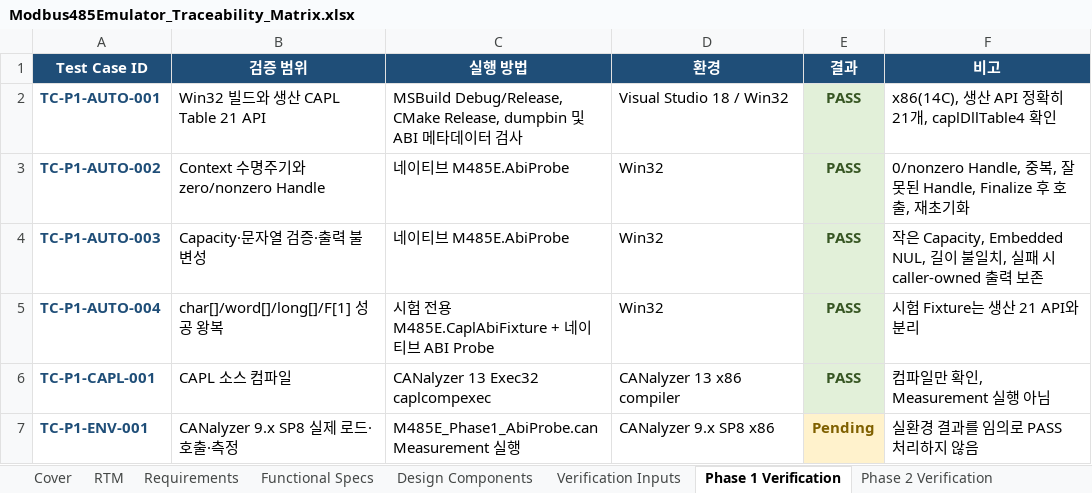
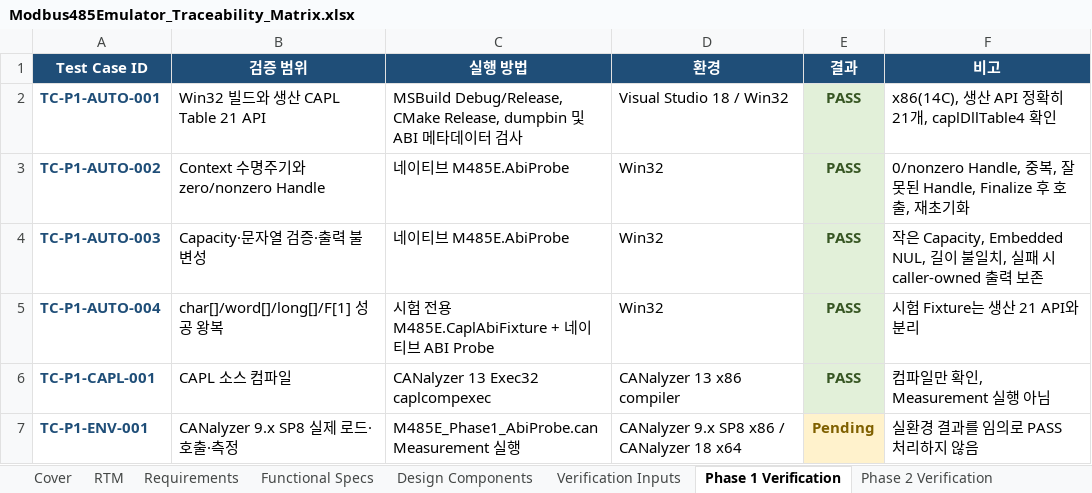
Before and after one commit to HJ-library/MB485Emul_for_CAPL, an Excel workbook: docs/04_Traceability/Modbus485Emulator_Traceability_Matrix.xlsx, sheet Phase 1 Verification, drawn as a sheet; values as stored, in another font and other column widths than the file's, no borders; the diff names each change by its address in the sheet, - before the commit and + after, or states it on an @@ line.

Commit message:
문서: v0.2.0 x86/x64 릴리스 기준 동기화
- 요구사양, 기능사양, 개발설계와 추적성 문서를 CANalyzer 18 x64 지원 기준으로 갱신했습니다.

- x86/x64 빌드와 vmodule 배포 절차, 외부 검증 절차를 README와 예제 가이드에 정리했습니다.

- 외부 시험 결과서는 CANalyzer 9.x x86과 CANalyzer 18 x64 실환경 검증을 구분해 기록하도록 보완했습니다.

- 변경 이력과 문서 생성 도구의 버전을 v0.2.0으로 동기화했습니다.

```diff
--- a/docs/04_Traceability/Modbus485Emulator_Traceability_Matrix.xlsx (sheet Phase 1 Verification)
+++ b/docs/04_Traceability/Modbus485Emulator_Traceability_Matrix.xlsx (sheet Phase 1 Verification)
-D7 (환경): CANalyzer 9.x SP8 x86
+D7 (환경): CANalyzer 9.x SP8 x86 / CANalyzer 18 x64
```
Also changed, not shown: sheet Phase 3-10 Verification, sheet Cover, docs/05_Test/Modbus485Emulator_External_Test_Result.xlsx, 12 other files.
